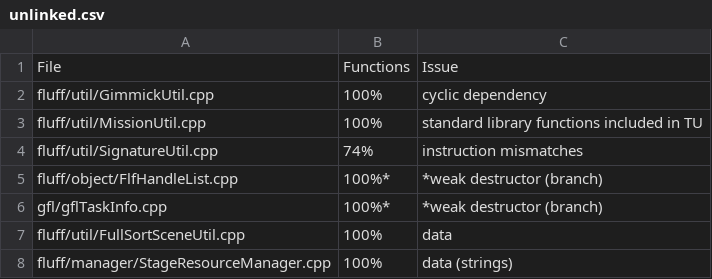
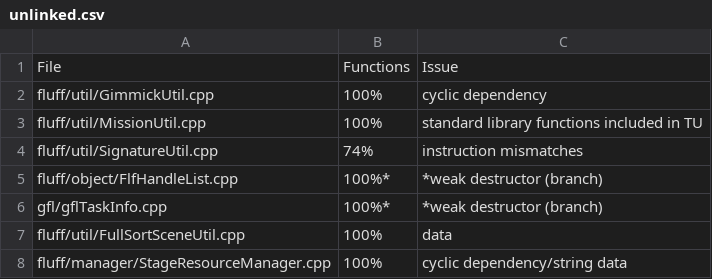
Before and after one commit to Swiftshine/key, a CSV file: todo/unlinked.csv, drawn as a sheet.

Commit message:
update unlinked.csv

```diff
--- a/todo/unlinked.csv
+++ b/todo/unlinked.csv
@@ -7,2 +7,2 @@
 "fluff/util/FullSortSceneUtil.cpp","100%","data",
-"fluff/manager/StageResourceManager.cpp","100%","data (strings)",
+"fluff/manager/StageResourceManager.cpp","100%","cyclic dependency/string data",
```
